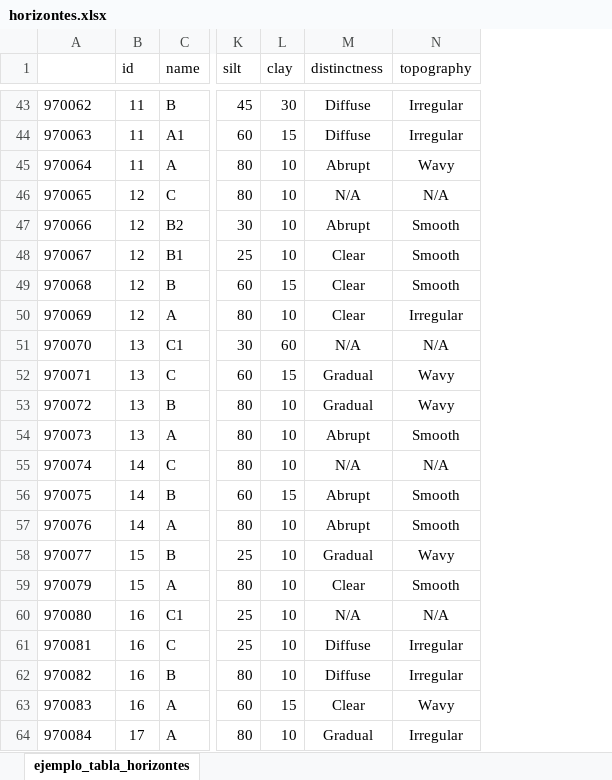
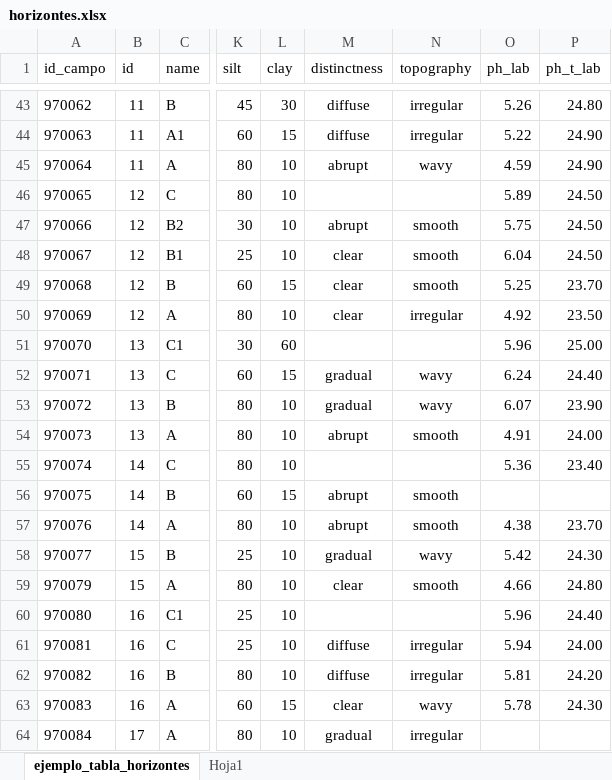
Before and after one commit to cmguiob/SGC_SUEREC, an Excel workbook: Perfiles_AQP/Data/horizontes.xlsx, sheet ejemplo_tabla_horizontes, drawn as a sheet; only a part is shown, gaps mark what is left out; values as stored, in another font and other column widths than the file's, no borders; the diff covers the shown part only; the diff names each change by its address in the sheet, - before the commit and + after, or states it on an @@ line.

```diff
--- a/Perfiles_AQP/Data/horizontes.xlsx (sheet ejemplo_tabla_horizontes)
+++ b/Perfiles_AQP/Data/horizontes.xlsx (sheet ejemplo_tabla_horizontes)
+sheet tab: Hoja1
+column O (ph_lab), rows 43-63: 5.26 | 5.22 | 4.59 | 5.89 | 5.75 | 6.04 | 5.25 | 4.92 | 5.96 | 6.24 | 6.07 | 4.91 | 5.36 |  | 4.38 | 5.42 | 4.66 | 5.96 | 5.94 | 5.81 | 5.78
+column P (ph_t_lab), rows 43-63: 24.80 | 24.90 | 24.90 | 24.50 | 24.50 | 24.50 | 23.70 | 23.50 | 25.00 | 24.40 | 23.90 | 24.00 | 23.40 |  | 23.70 | 24.30 | 24.80 | 24.40 | 24.00 | 24.20 | 24.30
-A1: (empty)
+A1: id_campo
-M43:M44 (distinctness): Diffuse
+M43:M44 (distinctness): diffuse
-N43:N44 (topography): Irregular
+N43:N44 (topography): irregular
-M45 (distinctness): Abrupt
+M45 (distinctness): abrupt
-N45 (topography): Wavy
+N45 (topography): wavy
-M46 (distinctness): N/A
+M46 (distinctness): (empty)
-N46 (topography): N/A
+N46 (topography): (empty)
-M47 (distinctness): Abrupt
+M47 (distinctness): abrupt
-N47:N49 (topography): Smooth
+N47:N49 (topography): smooth
-M48:M50 (distinctness): Clear
+M48:M50 (distinctness): clear
-N50 (topography): Irregular
+N50 (topography): irregular
-M51 (distinctness): N/A
+M51 (distinctness): (empty)
-N51 (topography): N/A
+N51 (topography): (empty)
-M52:M53 (distinctness): Gradual
+M52:M53 (distinctness): gradual
-N52:N53 (topography): Wavy
+N52:N53 (topography): wavy
-M54 (distinctness): Abrupt
+M54 (distinctness): abrupt
-N54 (topography): Smooth
+N54 (topography): smooth
-M55 (distinctness): N/A
+M55 (distinctness): (empty)
-N55 (topography): N/A
+N55 (topography): (empty)
-M56:M57 (distinctness): Abrupt
+M56:M57 (distinctness): abrupt
-N56:N57 (topography): Smooth
+N56:N57 (topography): smooth
-M58 (distinctness): Gradual
+M58 (distinctness): gradual
-N58 (topography): Wavy
+N58 (topography): wavy
-M59 (distinctness): Clear
+M59 (distinctness): clear
-N59 (topography): Smooth
+N59 (topography): smooth
-M60 (distinctness): N/A
+M60 (distinctness): (empty)
-N60 (topography): N/A
+N60 (topography): (empty)
-M61:M62 (distinctness): Diffuse
+M61:M62 (distinctness): diffuse
-N61:N62 (topography): Irregular
+N61:N62 (topography): irregular
-M63 (distinctness): Clear
+M63 (distinctness): clear
-N63 (topography): Wavy
+N63 (topography): wavy
-M64 (distinctness): Gradual
+M64 (distinctness): gradual
-N64 (topography): Irregular
+N64 (topography): irregular
```
Also changed, not shown: 134 edited cells elsewhere in this sheet, 4 other files.
